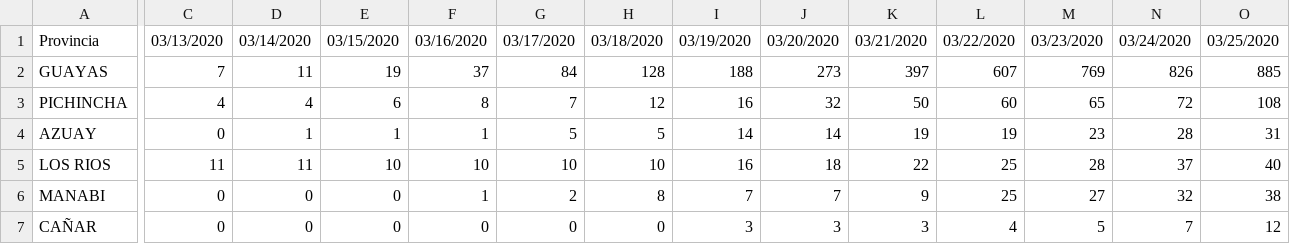
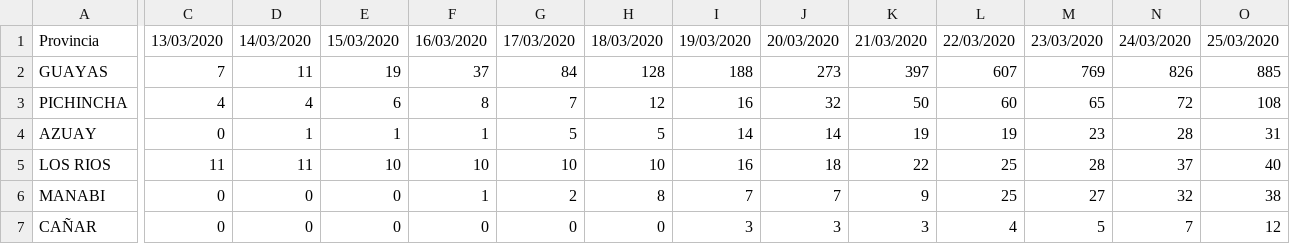
Before and after one commit to zoiber/covid19_EC, a CSV file: data/covid19_EC.csv, drawn as a sheet; only a part is shown, gaps mark what is left out; the diff covers the shown part only; the diff names each change by its address in the sheet, - before the commit and + after, or states it on an @@ line.

```diff
--- a/data/covid19_EC.csv
+++ b/data/covid19_EC.csv
-C1: 03/13/2020
+C1: 13/03/2020
-D1: 03/14/2020
+D1: 14/03/2020
-E1: 03/15/2020
+E1: 15/03/2020
-F1: 03/16/2020
+F1: 16/03/2020
-G1: 03/17/2020
+G1: 17/03/2020
-H1: 03/18/2020
+H1: 18/03/2020
-I1: 03/19/2020
+I1: 19/03/2020
-J1: 03/20/2020
+J1: 20/03/2020
-K1: 03/21/2020
+K1: 21/03/2020
-L1: 03/22/2020
+L1: 22/03/2020
-M1: 03/23/2020
+M1: 23/03/2020
-N1: 03/24/2020
+N1: 24/03/2020
-O1: 03/25/2020
+O1: 25/03/2020
```
Also changed, not shown: 7 edited cells elsewhere in this file, 2 other files.
